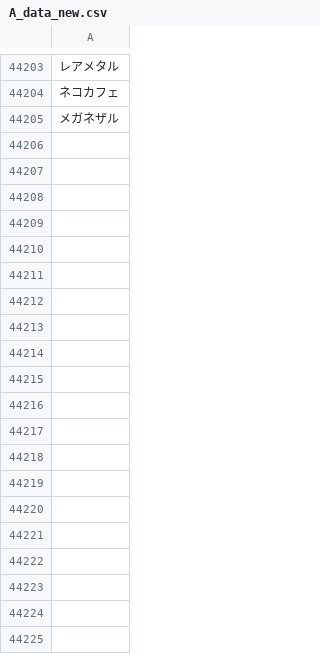
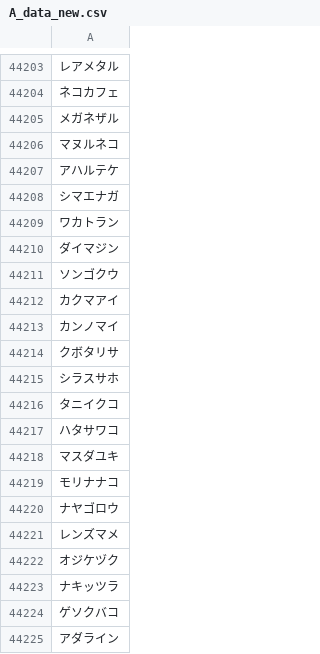
Before and after one commit to plumchloride/tango, a CSV file: kotonoha-tango/public/data/A_data_new.csv, drawn as a sheet; only a part is shown, gaps mark what is left out; the diff covers the shown part only.

```diff
--- a/kotonoha-tango/public/data/A_data_new.csv
+++ b/kotonoha-tango/public/data/A_data_new.csv
@@ -44205 +44205,21 @@
 メガネザル
+マヌルネコ
+アハルテケ
+シマエナガ
+ワカトラン
+ダイマジン
+ソンゴクウ
+カクマアイ
+カンノマイ
+クボタリサ
+シラスサホ
+タニイクコ
+ハタサワコ
+マスダユキ
+モリナナコ
+ナヤゴロウ
+レンズマメ
+オジケヅク
+ナキッツラ
+ゲソクバコ
+アダライン
```
Also changed, not shown: 13 added rows elsewhere in this file, kotonoha-tango/public/data/new_A.csv.
